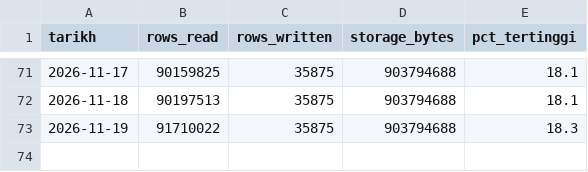
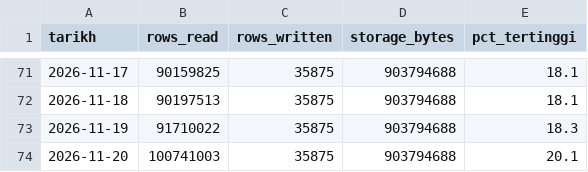
Before and after one commit to syaifulizhan/syaifulizhan, a CSV file: docs/kuota-log.csv, drawn as a sheet; only a part is shown, gaps mark what is left out; the diff names each change by its address in the sheet, - before the commit and + after, or states it on an @@ line.

```diff
--- a/docs/kuota-log.csv
+++ b/docs/kuota-log.csv
+row 74: 2026-11-20 | 100741003 | 35875 | 903794688 | 20.1
```
